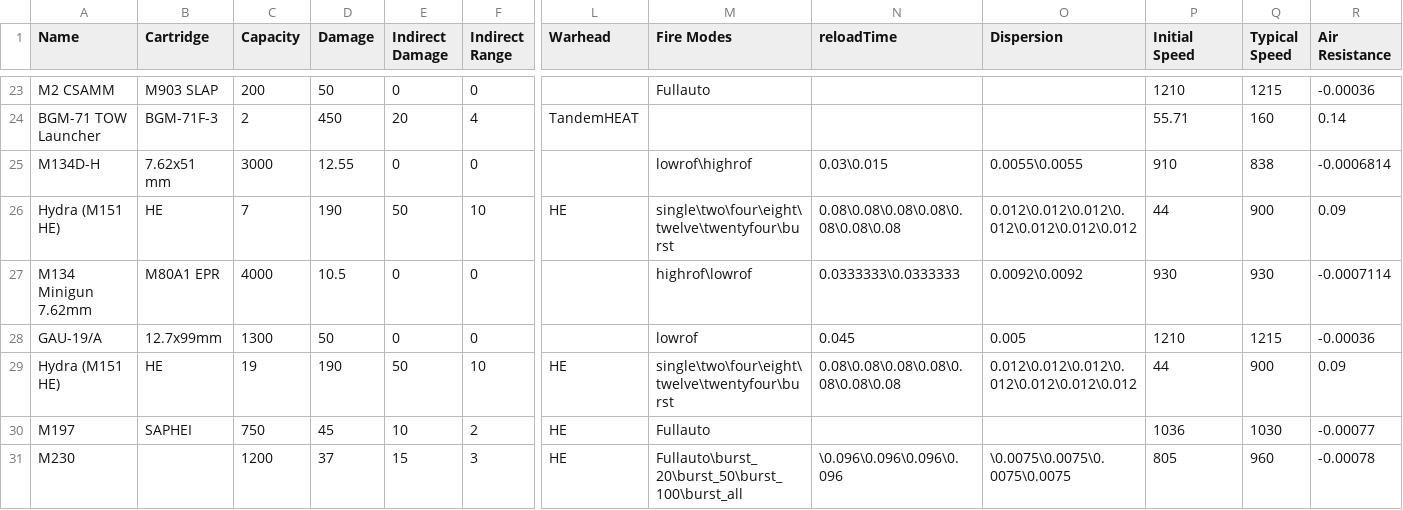
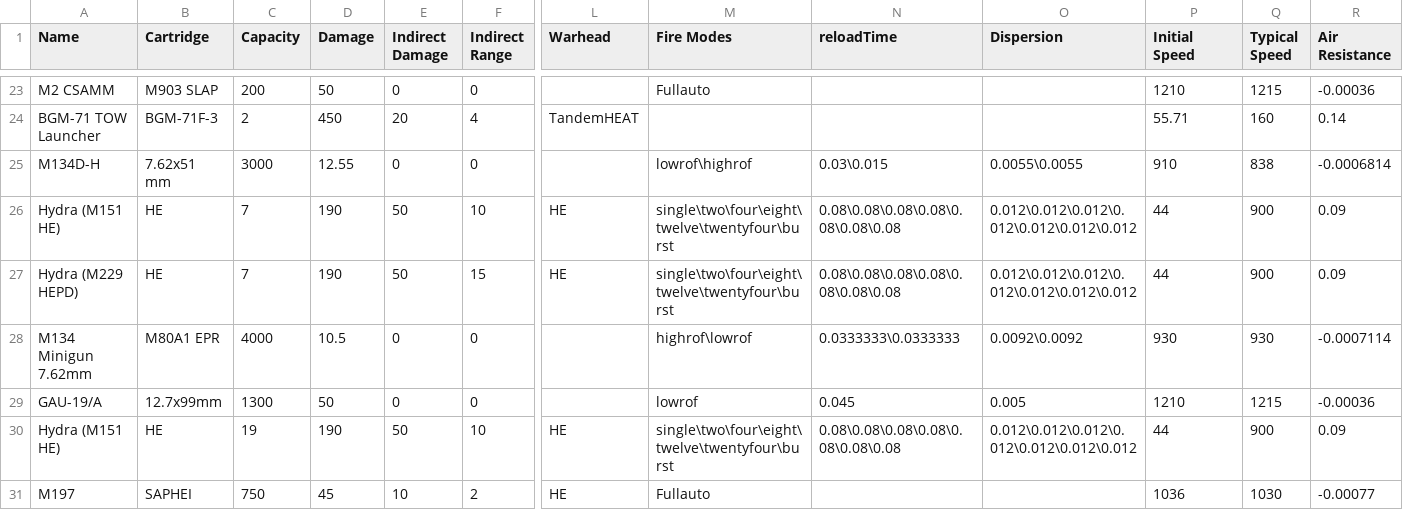
Before and after one commit to lukegotjellyfish/Arma-Class-Exporter, a CSV file: Exports/BluForVehicleWeaponExport.csv, drawn as a sheet; only a part is shown, gaps mark what is left out; the shorter side is filled out with more unchanged rows; rows hold the shown columns only; the diff names each change by its address in the sheet, - before the commit and + after, or states it on an @@ line.

Commit message:
Updated exports for BluFor
rhs_mag_229_7 added
rhs_weap_ffarlauncher_m229 added

rhsusf_mag_l8a3_8 modified (trailing comma PEP8)
rhsusf_weap_m259 modified (trailing comma PEP8)

And the files that use these to generate an export:
 - BluForVehicleWeaponExport
 - BluForVehicleMagazines
 - BluForVehicleWeapons
 - CombinedBluFor

```diff
--- a/Exports/BluForVehicleWeaponExport.csv
+++ b/Exports/BluForVehicleWeaponExport.csv
+row 27: Hydra (M229 HEPD) | HE | 7 | 190 | 50 | 15 | HE | single\two\four\eight\twelve\twentyfour\burst | 0.08\0.08\0.08\0.08\0.08\0.08\0.08 | 0.012\0.012\0.012\0.012\0.012\0.012\0.012 | 44 | 900 | 0.09
```
Also changed, not shown: 7 other files.
